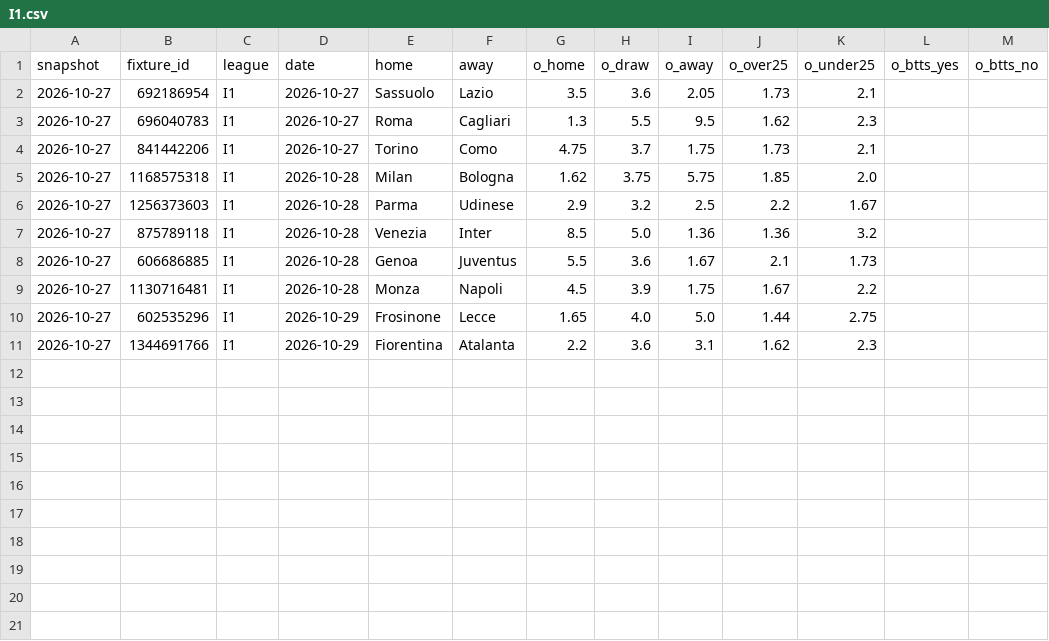
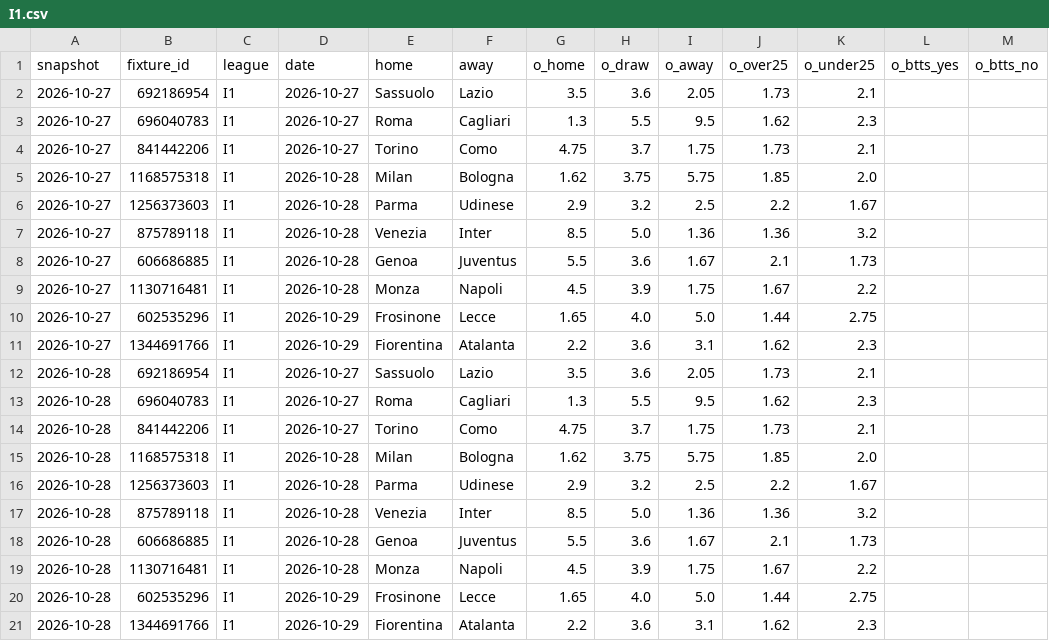
Before and after one commit to safe-n/flask-football-app, a CSV file: history/odds/I1.csv, drawn as a sheet.

```diff
--- a/history/odds/I1.csv
+++ b/history/odds/I1.csv
@@ -11 +11,11 @@ snapshot,fixture_id,league,date,home,away,o_home,o_draw,o_away,o_over25,o_under2
 2026-10-27,1344691766,I1,2026-10-29,Fiorentina,Atalanta,2.2,3.6,3.1,1.62,2.3,,
+2026-10-28,692186954,I1,2026-10-27,Sassuolo,Lazio,3.5,3.6,2.05,1.73,2.1,,
+2026-10-28,696040783,I1,2026-10-27,Roma,Cagliari,1.3,5.5,9.5,1.62,2.3,,
+2026-10-28,841442206,I1,2026-10-27,Torino,Como,4.75,3.7,1.75,1.73,2.1,,
+2026-10-28,1168575318,I1,2026-10-28,Milan,Bologna,1.62,3.75,5.75,1.85,2.0,,
+2026-10-28,1256373603,I1,2026-10-28,Parma,Udinese,2.9,3.2,2.5,2.2,1.67,,
+2026-10-28,875789118,I1,2026-10-28,Venezia,Inter,8.5,5.0,1.36,1.36,3.2,,
+2026-10-28,606686885,I1,2026-10-28,Genoa,Juventus,5.5,3.6,1.67,2.1,1.73,,
+2026-10-28,1130716481,I1,2026-10-28,Monza,Napoli,4.5,3.9,1.75,1.67,2.2,,
+2026-10-28,602535296,I1,2026-10-29,Frosinone,Lecce,1.65,4.0,5.0,1.44,2.75,,
+2026-10-28,1344691766,I1,2026-10-29,Fiorentina,Atalanta,2.2,3.6,3.1,1.62,2.3,,
```
Also changed, not shown: 2 other files.
